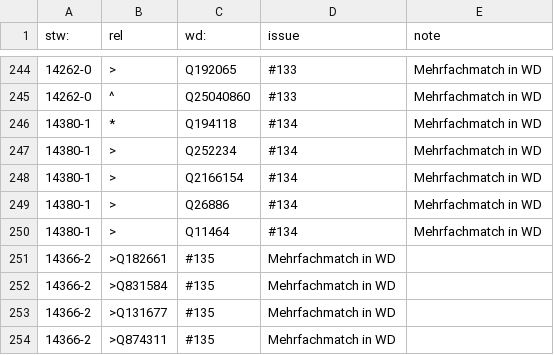
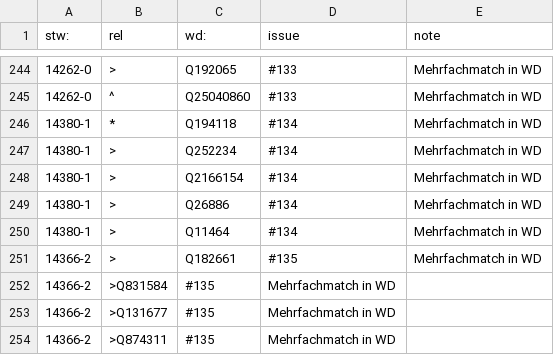
Before and after one commit to zbw/stw-mappings, a CSV file: var/wikidata/exception.add.csv, drawn as a sheet; only a part is shown, gaps mark what is left out; removed rows and columns are numbered as before the commit, all else as after; the diff names each change by its address in the sheet, - before the commit and + after, or states it on an @@ line.

Commit message:
Update exception.add.csv

```diff
--- a/var/wikidata/exception.add.csv
+++ b/var/wikidata/exception.add.csv
-row 251: 14366-2 | >Q182661 | #135 | Mehrfachmatch in WD
+row 251: 14366-2 | > | Q182661 | #135 | Mehrfachmatch in WD
```
